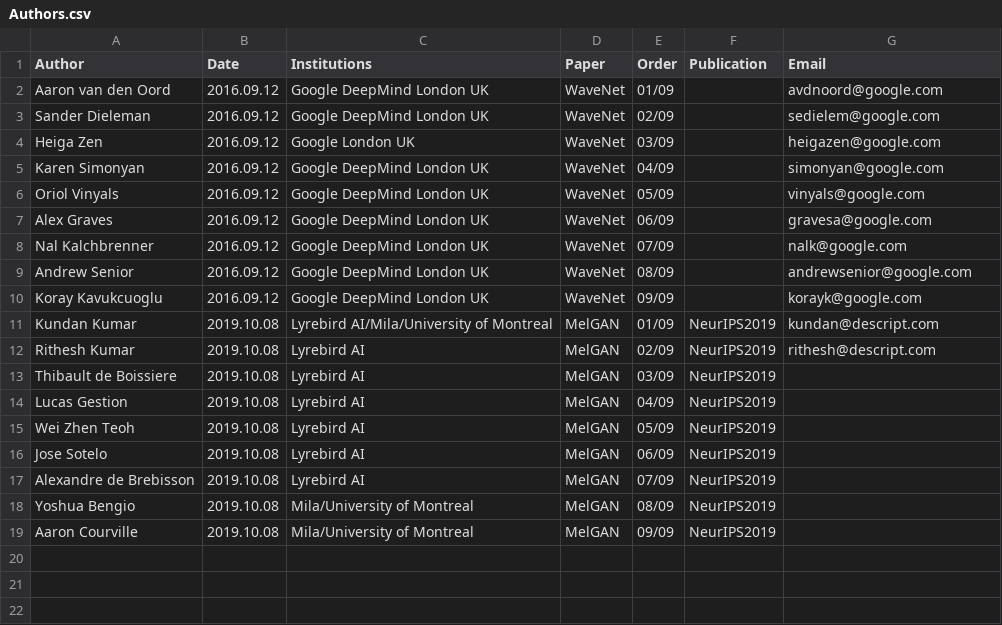
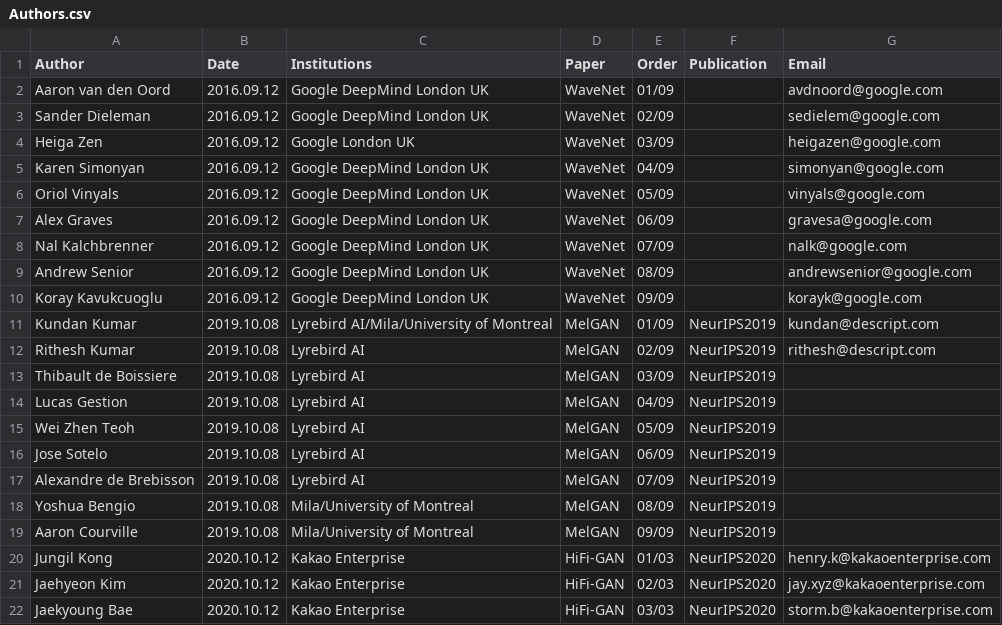
Before and after one commit to SapphireLab/Sapphire-TTS-Collection, a CSV file: Authors/Authors.csv, drawn as a sheet; the diff names each change by its address in the sheet, - before the commit and + after, or states it on an @@ line.

Commit message:
add  HiFi-GAN to CSV

```diff
--- a/Authors/Authors.csv
+++ b/Authors/Authors.csv
+row 20: Jungil Kong | 2020.10.12 | Kakao Enterprise | HiFi-GAN | 01/03 | NeurIPS2020 | henry.k@kakaoenterprise.com
+row 21: Jaehyeon Kim | 2020.10.12 | Kakao Enterprise | HiFi-GAN | 02/03 | NeurIPS2020 | jay.xyz@kakaoenterprise.com
+row 22: Jaekyoung Bae | 2020.10.12 | Kakao Enterprise | HiFi-GAN | 03/03 | NeurIPS2020 | storm.b@kakaoenterprise.com
```
